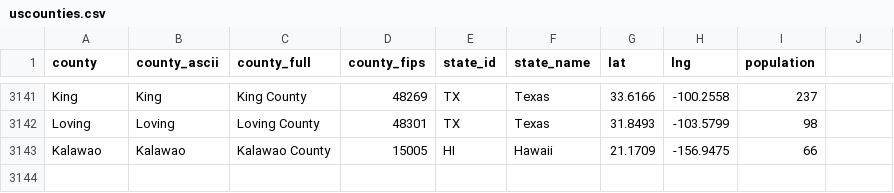
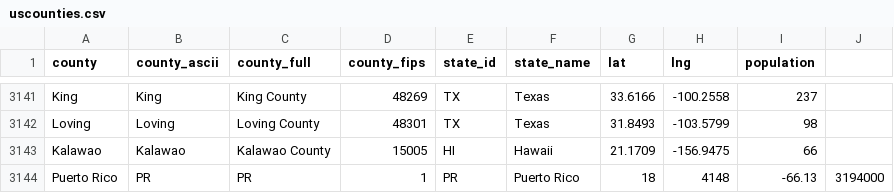
Before and after one commit to nathanmstover/capital_location, a CSV file: uscounties.csv, drawn as a sheet; only a part is shown, gaps mark what is left out; the diff names each change by its address in the sheet, - before the commit and + after, or states it on an @@ line.

Commit message:
Update uscounties.csv

```diff
--- a/uscounties.csv
+++ b/uscounties.csv
+row 3144: Puerto Rico | PR | PR | 1 | PR | Puerto Rico | 18 | 4148 | -66.13 | 3194000
```
